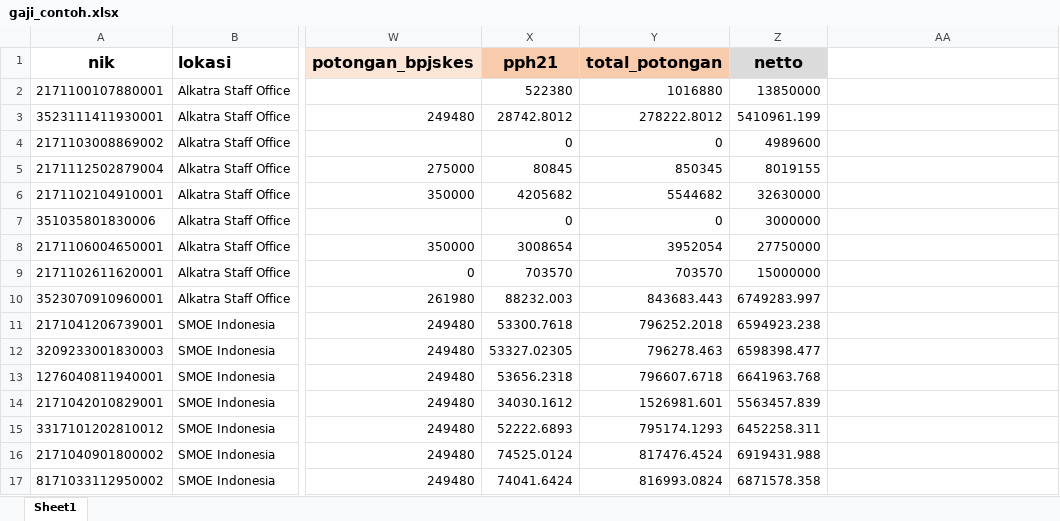
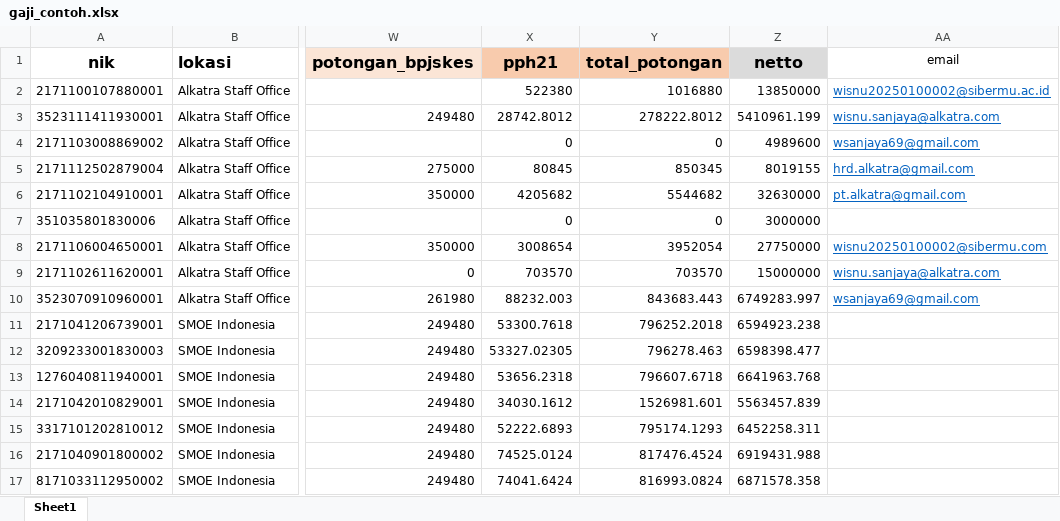
Before and after one commit to kezenu/slip-gaji, an Excel workbook: assets/api/gaji_contoh.xlsx, sheet Sheet1, drawn as a sheet; only a part is shown, gaps mark what is left out; values as stored, in another font and other column widths than the file's, no borders; the diff names each change by its address in the sheet, - before the commit and + after, or states it on an @@ line.

```diff
--- a/assets/api/gaji_contoh.xlsx (sheet Sheet1)
+++ b/assets/api/gaji_contoh.xlsx (sheet Sheet1)
-AA1: (empty)
+AA1: email
-AA2 (email): (empty)
+AA2 (email): wisnu20250100002@sibermu.ac.id
-AA3 (email): (empty)
+AA3 (email): wisnu.sanjaya@alkatra.com
-AA4 (email): (empty)
+AA4 (email): wsanjaya69@gmail.com
-AA5 (email): (empty)
+AA5 (email): hrd.alkatra@gmail.com
-AA6 (email): (empty)
+AA6 (email): pt.alkatra@gmail.com
-AA8 (email): (empty)
+AA8 (email): wisnu20250100002@sibermu.com
-AA9 (email): (empty)
+AA9 (email): wisnu.sanjaya@alkatra.com
-AA10 (email): (empty)
+AA10 (email): wsanjaya69@gmail.com
```
Also changed, not shown: 3 other files.
